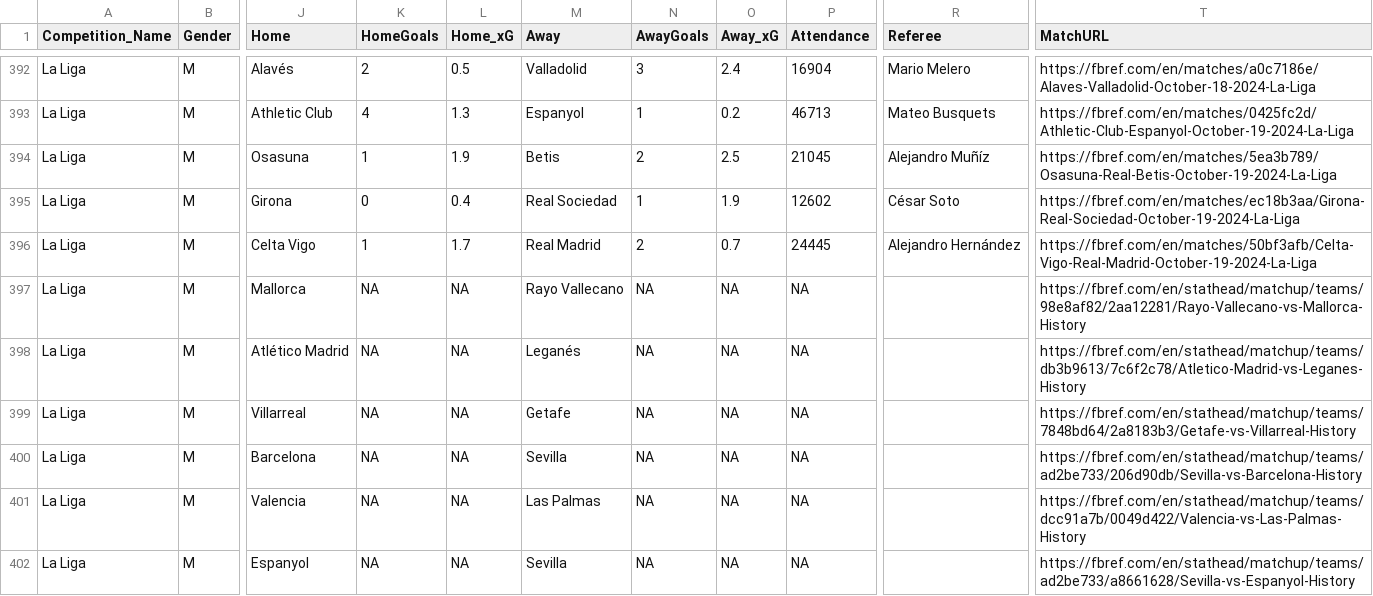
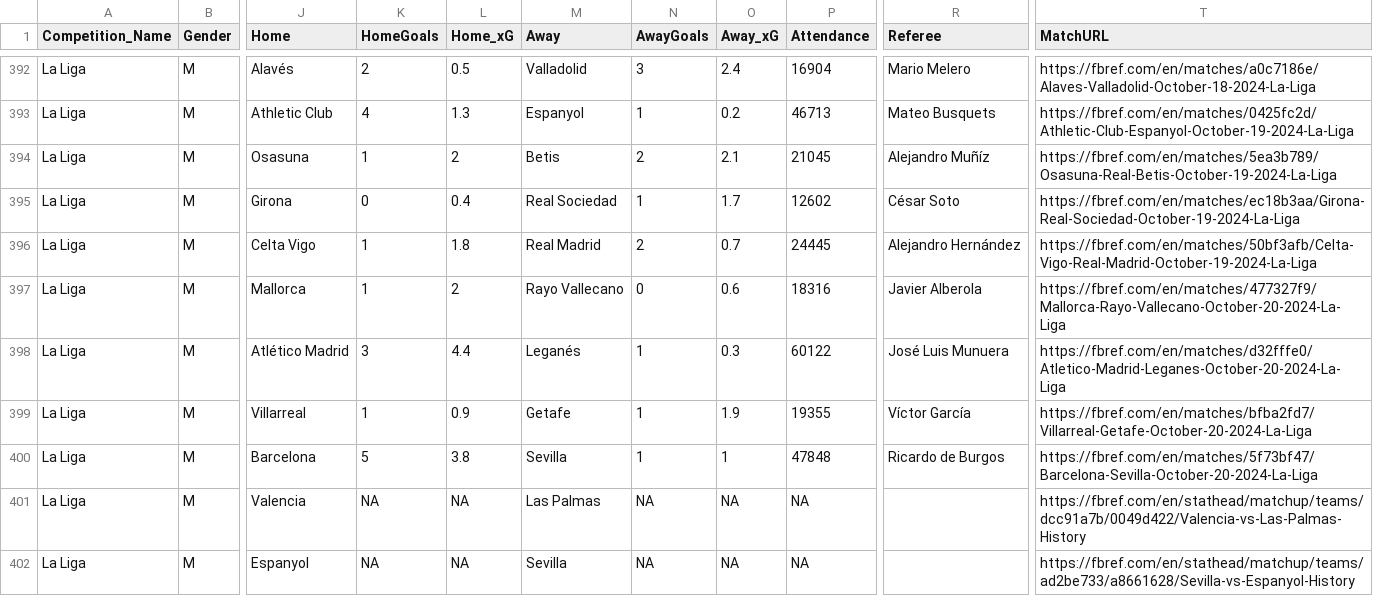
Before and after one commit to steodose/club-elo, a CSV file: matches_all_leagues.csv, drawn as a sheet; only a part is shown, gaps mark what is left out; the diff covers the shown part only; the diff names each change by its address in the sheet, - before the commit and + after, or states it on an @@ line.

```diff
--- a/matches_all_leagues.csv
+++ b/matches_all_leagues.csv
-L394 (Home_xG): 1.9
+L394 (Home_xG): 2
-O394 (Away_xG): 2.5
+O394 (Away_xG): 2.1
-O395 (Away_xG): 1.9
+O395 (Away_xG): 1.7
-L396 (Home_xG): 1.7
+L396 (Home_xG): 1.8
-K397 (HomeGoals): NA
+K397 (HomeGoals): 1
-L397 (Home_xG): NA
+L397 (Home_xG): 2
-N397 (AwayGoals): NA
+N397 (AwayGoals): 0
-O397 (Away_xG): NA
+O397 (Away_xG): 0.6
-P397 (Attendance): NA
+P397 (Attendance): 18316
-R397 (Referee): (empty)
+R397 (Referee): Javier Alberola
-T397 (MatchURL): https://fbref.com/en/stathead/matchup/teams/98e8af82/2aa12281/Rayo-Vallecano-vs-Mallorca-History
+T397 (MatchURL): https://fbref.com/en/matches/477327f9/Mallorca-Rayo-Vallecano-October-20-2024-La-Liga
-K398 (HomeGoals): NA
+K398 (HomeGoals): 3
-L398 (Home_xG): NA
+L398 (Home_xG): 4.4
-N398:N400 (AwayGoals): NA
+N398:N400 (AwayGoals): 1
-O398 (Away_xG): NA
+O398 (Away_xG): 0.3
-P398 (Attendance): NA
+P398 (Attendance): 60122
-R398 (Referee): (empty)
+R398 (Referee): José Luis Munuera
-T398 (MatchURL): https://fbref.com/en/stathead/matchup/teams/db3b9613/7c6f2c78/Atletico-Madrid-vs-Leganes-History
+T398 (MatchURL): https://fbref.com/en/matches/d32fffe0/Atletico-Madrid-Leganes-October-20-2024-La-Liga
-K399 (HomeGoals): NA
+K399 (HomeGoals): 1
-L399 (Home_xG): NA
+L399 (Home_xG): 0.9
-O399 (Away_xG): NA
+O399 (Away_xG): 1.9
-P399 (Attendance): NA
+P399 (Attendance): 19355
-R399 (Referee): (empty)
+R399 (Referee): Víctor García
-T399 (MatchURL): https://fbref.com/en/stathead/matchup/teams/7848bd64/2a8183b3/Getafe-vs-Villarreal-History
+T399 (MatchURL): https://fbref.com/en/matches/bfba2fd7/Villarreal-Getafe-October-20-2024-La-Liga
-K400 (HomeGoals): NA
+K400 (HomeGoals): 5
-L400 (Home_xG): NA
+L400 (Home_xG): 3.8
-O400 (Away_xG): NA
+O400 (Away_xG): 1
-P400 (Attendance): NA
+P400 (Attendance): 47848
-R400 (Referee): (empty)
+R400 (Referee): Ricardo de Burgos
-T400 (MatchURL): https://fbref.com/en/stathead/matchup/teams/ad2be733/206d90db/Sevilla-vs-Barcelona-History
+T400 (MatchURL): https://fbref.com/en/matches/5f73bf47/Barcelona-Sevilla-October-20-2024-La-Liga
```
Also changed, not shown: 119 edited cells elsewhere in this file.
